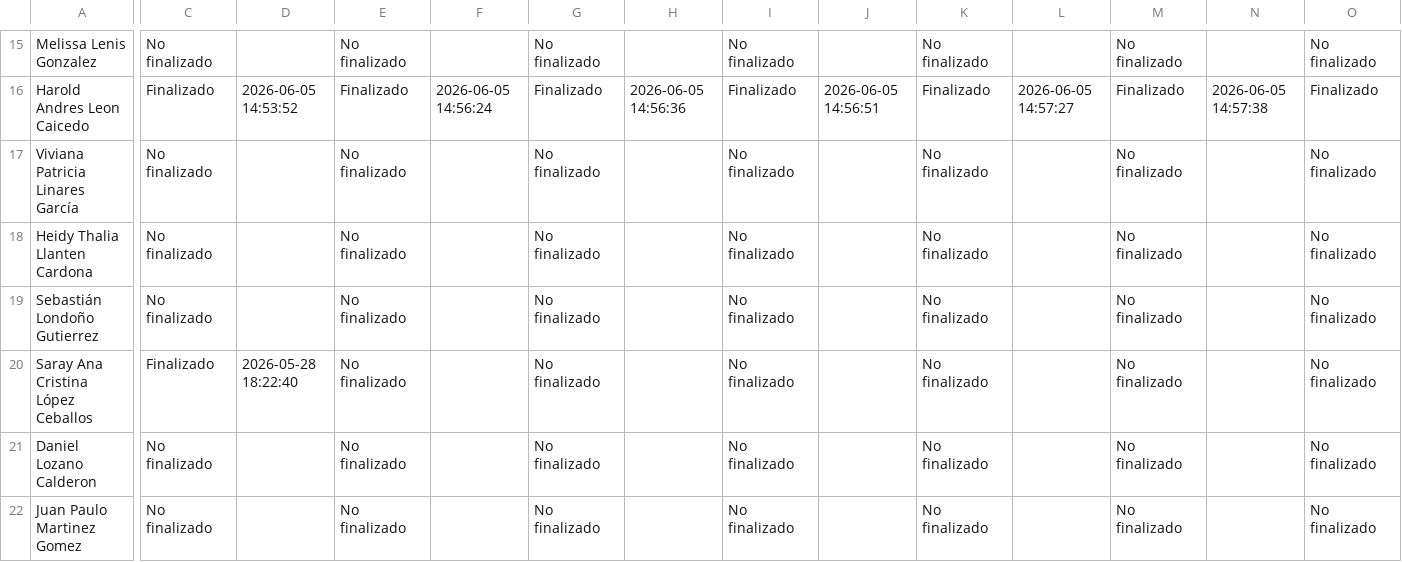
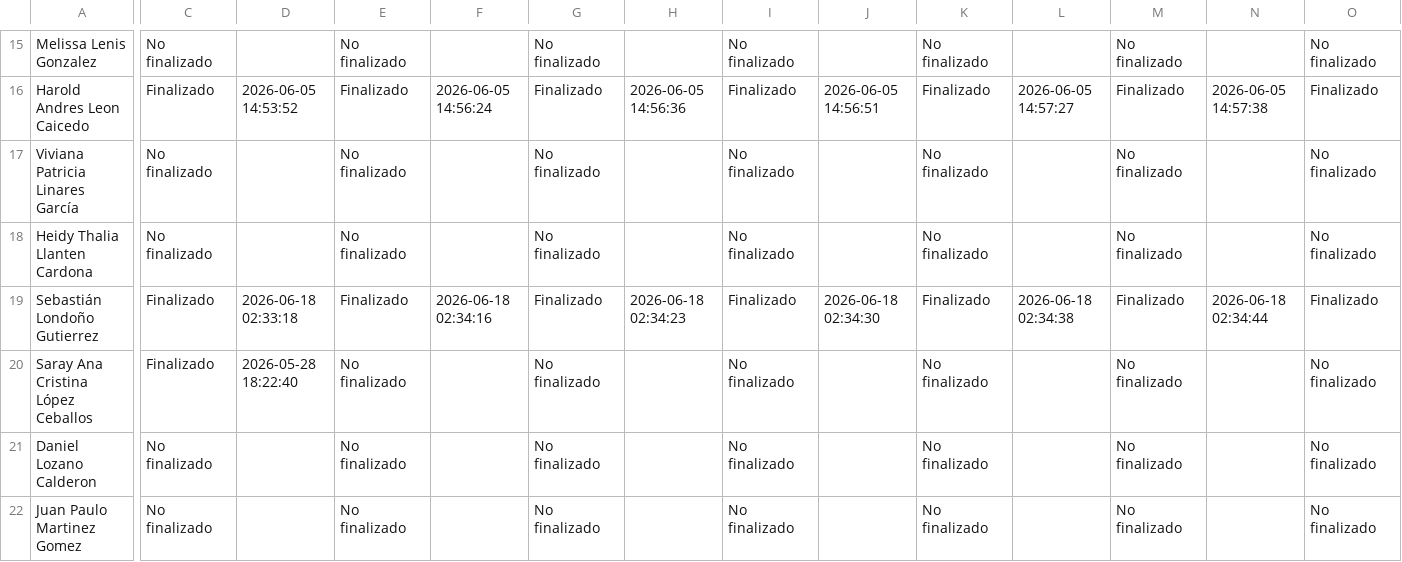
Before and after one commit to SecSaludCali/Tesis_Moodle, a CSV file: descargas_moodle/progress.acm_02_2026.csv, drawn as a sheet; only a part is shown, gaps mark what is left out; the diff covers the shown part only; the diff names each change by its address in the sheet, - before the commit and + after, or states it on an @@ line.

```diff
--- a/descargas_moodle/progress.acm_02_2026.csv
+++ b/descargas_moodle/progress.acm_02_2026.csv
-C19: No finalizado
+C19: Finalizado
-D19: (empty)
+D19: 2026-06-18 02:33:18
-E19: No finalizado
+E19: Finalizado
-F19: (empty)
+F19: 2026-06-18 02:34:16
-G19: No finalizado
+G19: Finalizado
-H19: (empty)
+H19: 2026-06-18 02:34:23
-I19: No finalizado
+I19: Finalizado
-J19: (empty)
+J19: 2026-06-18 02:34:30
-K19: No finalizado
+K19: Finalizado
-L19: (empty)
+L19: 2026-06-18 02:34:38
-M19: No finalizado
+M19: Finalizado
-N19: (empty)
+N19: 2026-06-18 02:34:44
-O19: No finalizado
+O19: Finalizado
```
Also changed, not shown: 5 edited cells elsewhere in this file, demografia_consolidada.csv, dim_perfiles.csv, 3 other files.
